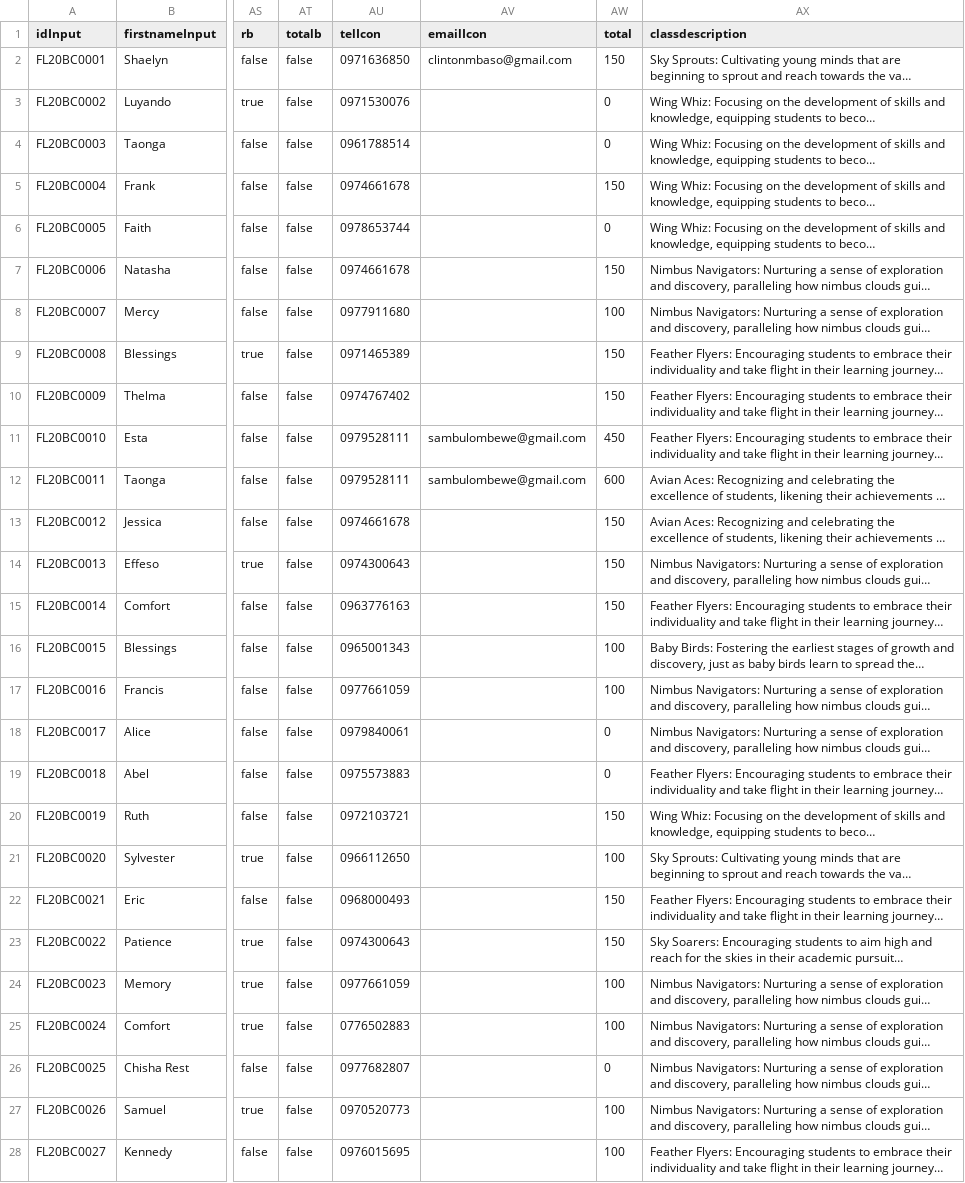
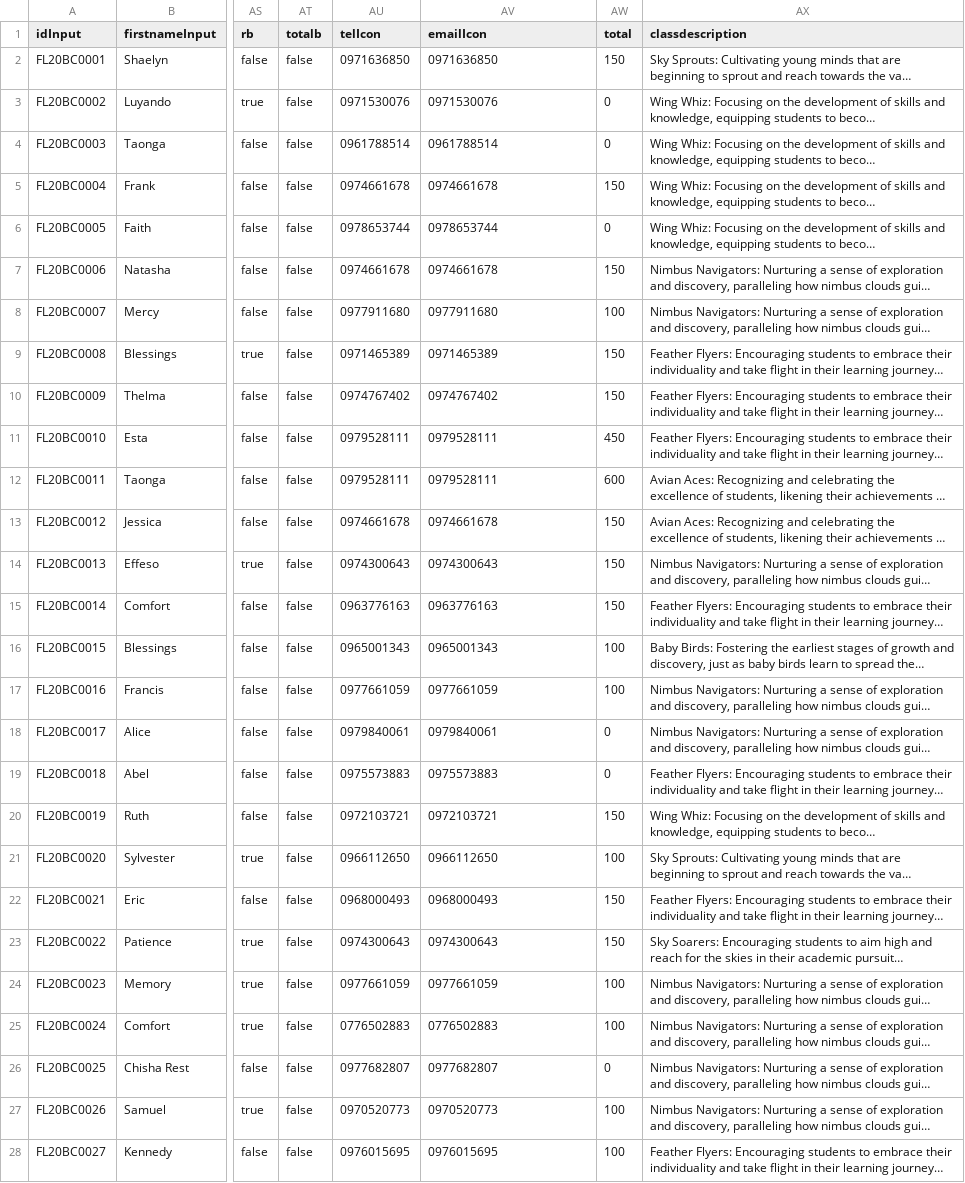
Before and after one commit to clintonmbaso/flyacade, a CSV file: flyacade.csv, drawn as a sheet; only a part is shown, gaps mark what is left out; long unchanged cells end in …; the diff covers the shown part only; the diff names each change by its address in the sheet, - before the commit and + after, or states it on an @@ line.

Commit message:
Update flyacade.csv

```diff
--- a/flyacade.csv
+++ b/flyacade.csv
-AV2 (emailIcon): clintonmbaso@gmail.com
+AV2 (emailIcon): 0971636850
-AV3 (emailIcon): (empty)
+AV3 (emailIcon): 0971530076
-AV4 (emailIcon): (empty)
+AV4 (emailIcon): 0961788514
-AV5 (emailIcon): (empty)
+AV5 (emailIcon): 0974661678
-AV6 (emailIcon): (empty)
+AV6 (emailIcon): 0978653744
-AV7 (emailIcon): (empty)
+AV7 (emailIcon): 0974661678
-AV8 (emailIcon): (empty)
+AV8 (emailIcon): 0977911680
-AV9 (emailIcon): (empty)
+AV9 (emailIcon): 0971465389
-AV10 (emailIcon): (empty)
+AV10 (emailIcon): 0974767402
-AV11:AV12 (emailIcon): sambulombewe@gmail.com
+AV11:AV12 (emailIcon): 0979528111
-AV13 (emailIcon): (empty)
+AV13 (emailIcon): 0974661678
-AV14 (emailIcon): (empty)
+AV14 (emailIcon): 0974300643
-AV15 (emailIcon): (empty)
+AV15 (emailIcon): 0963776163
-AV16 (emailIcon): (empty)
+AV16 (emailIcon): 0965001343
-AV17 (emailIcon): (empty)
+AV17 (emailIcon): 0977661059
-AV18 (emailIcon): (empty)
+AV18 (emailIcon): 0979840061
-AV19 (emailIcon): (empty)
+AV19 (emailIcon): 0975573883
-AV20 (emailIcon): (empty)
+AV20 (emailIcon): 0972103721
-AV21 (emailIcon): (empty)
+AV21 (emailIcon): 0966112650
-AV22 (emailIcon): (empty)
+AV22 (emailIcon): 0968000493
-AV23 (emailIcon): (empty)
+AV23 (emailIcon): 0974300643
-AV24 (emailIcon): (empty)
+AV24 (emailIcon): 0977661059
-AV25 (emailIcon): (empty)
+AV25 (emailIcon): 0776502883
-AV26 (emailIcon): (empty)
+AV26 (emailIcon): 0977682807
-AV27 (emailIcon): (empty)
+AV27 (emailIcon): 0970520773
-AV28 (emailIcon): (empty)
+AV28 (emailIcon): 0976015695
```
Also changed, not shown: 32 edited cells elsewhere in this file.
